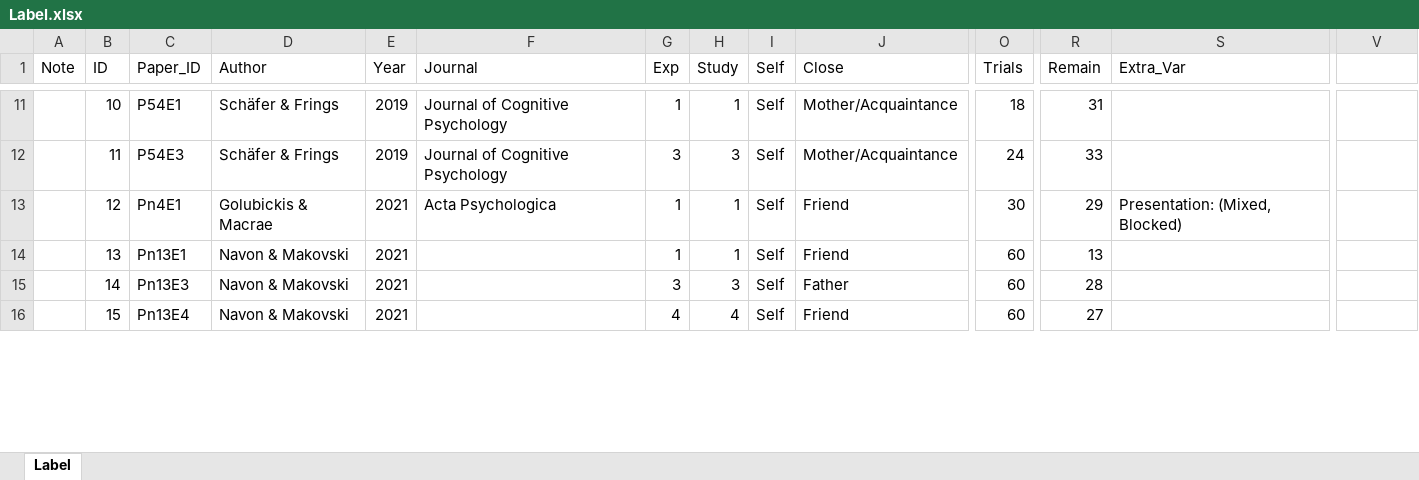
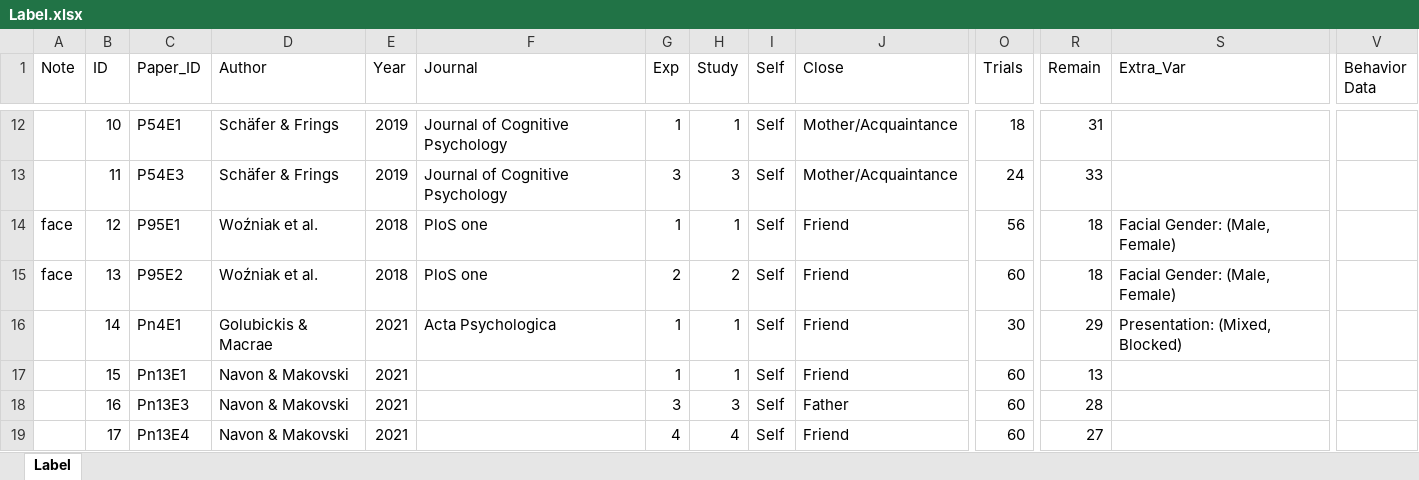
Before and after one commit to WangOldBig/SPE_Database, an Excel workbook: Label.xlsx, sheet Label, drawn as a sheet; only a part is shown, gaps mark what is left out; values as stored, in another font and other column widths than the file's, no borders; addresses are those after the commit; rows hold the shown columns only; the diff covers the shown part only; the diff names each change by its address in the sheet, - before the commit and + after, or states it on an @@ line.

Commit message:
Clean_Data

```diff
--- a/Label.xlsx (sheet Label)
+++ b/Label.xlsx (sheet Label)
-V1: (empty)
+V1: Behavior Data
+row 14: face | 12 | P95E1 | Woźniak et al. | 2018 | PloS one | 1 | 1 | Self | Friend | 56 | 18 | Facial Gender: (Male, Female)
+row 15: face | 13 | P95E2 | Woźniak et al. | 2018 | PloS one | 2 | 2 | Self | Friend | 60 | 18 | Facial Gender: (Male, Female)
-B16 (ID): 12
+B16 (ID): 14
-B17 (ID): 13
+B17 (ID): 15
-B18 (ID): 14
+B18 (ID): 16
-B19 (ID): 15
+B19 (ID): 17
```
Also changed, not shown: 4 added rows, 2 removed rows, 6 edited cells and cell formats elsewhere in this sheet, formulas that keep their value, 1 other file.
